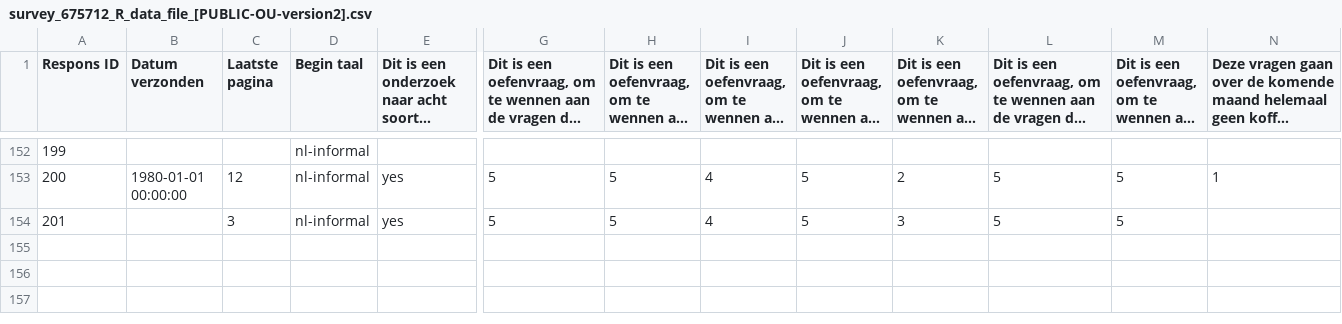
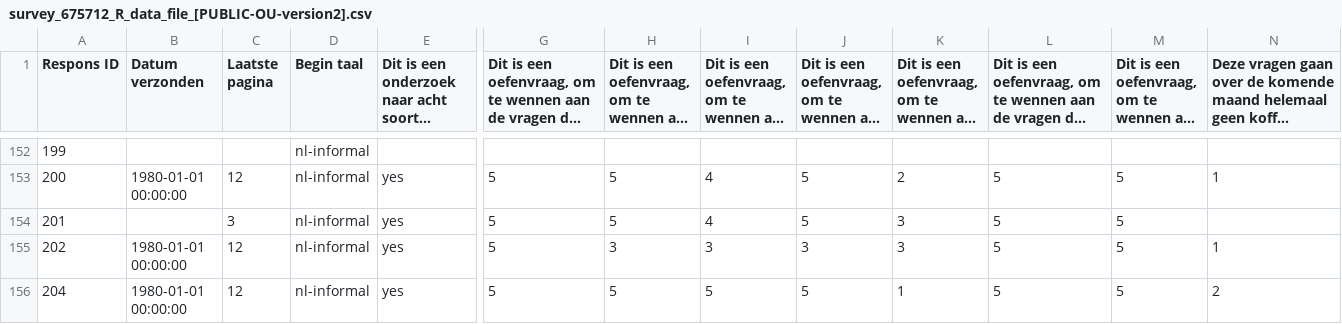
Before and after one commit to academy-of-behavior-change/ciberlite, a CSV file: results-data-raw/survey_675712_R_data_file_[PUBLIC-OU-version2].csv, drawn as a sheet; only a part is shown, gaps mark what is left out; long unchanged cells end in …; rows hold the shown columns only; the diff names each change by its address in the sheet, - before the commit and + after, or states it on an @@ line.

Commit message:
Re-ran data analyses with new data; currently at 377 participants

```diff
--- a/results-data-raw/survey_675712_R_data_file_[PUBLIC-OU-version2].csv
+++ b/results-data-raw/survey_675712_R_data_file_[PUBLIC-OU-version2].csv
+row 155: 202 | 1980-01-01 00:00:00 | 12 | nl-informal | yes | 5 | 3 | 3 | 3 | 3 | 5 | 5 | 1
+row 156: 204 | 1980-01-01 00:00:00 | 12 | nl-informal | yes | 5 | 5 | 5 | 5 | 1 | 5 | 5 | 2
```
Also changed, not shown: results-data-processed/ciberlite-data--merged-public-raw.csv, 3 other files.
